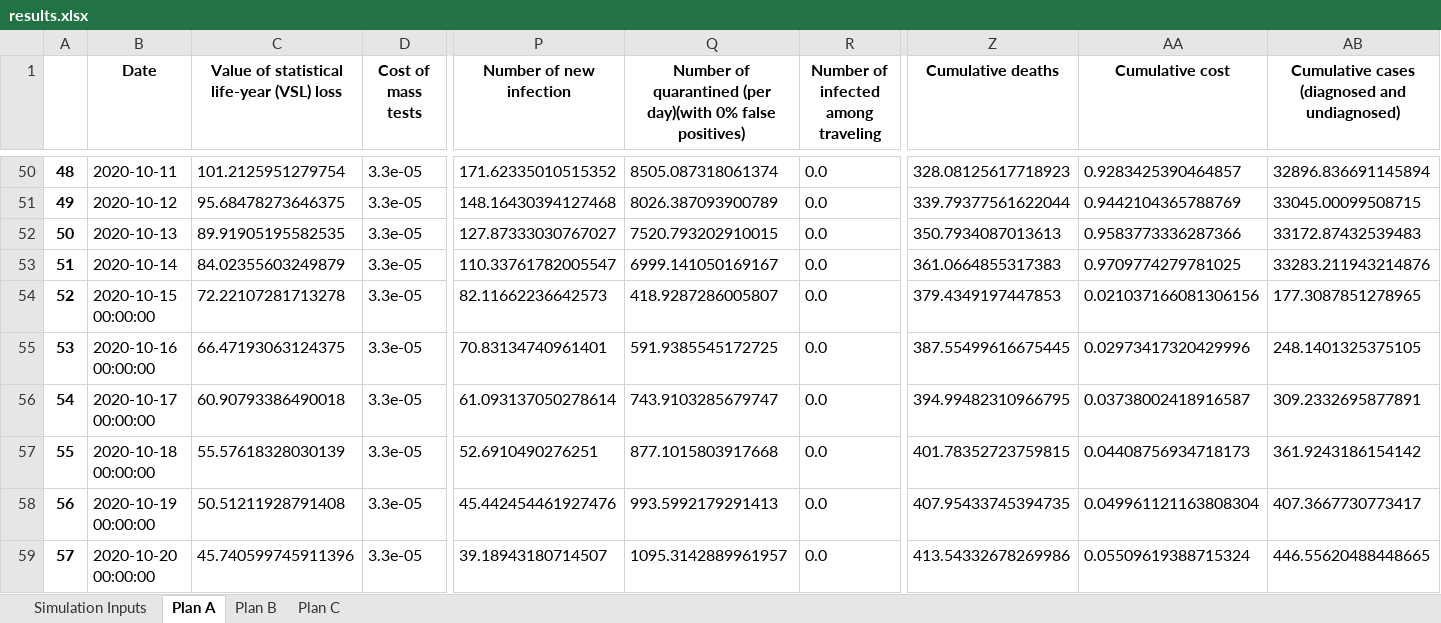
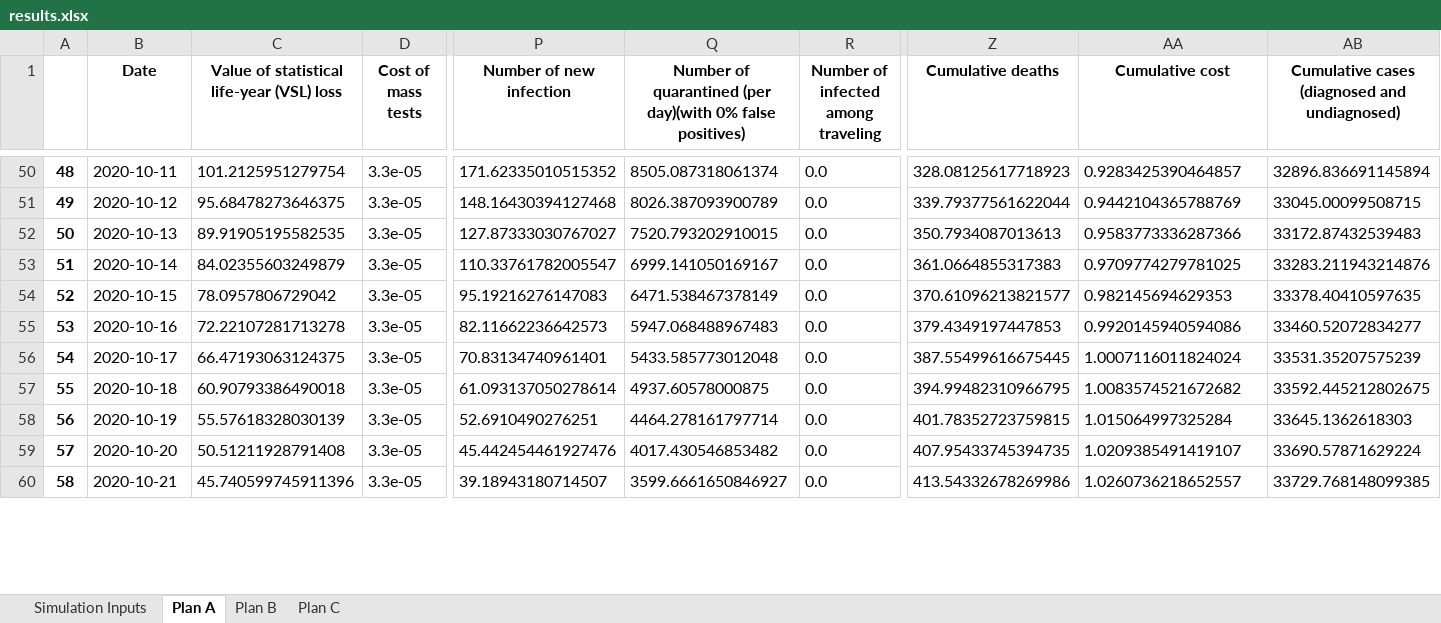
Before and after one commit to ronmallach/base-app, an Excel workbook: app/results.xlsx, sheet Plan A, drawn as a sheet; only a part is shown, gaps mark what is left out; values as stored, in another font and other column widths than the file's, no borders; addresses are those after the commit; rows hold the shown columns only; the diff covers the shown part only; the diff names each change by its address in the sheet, - before the commit and + after, or states it on an @@ line.

```diff
--- a/app/results.xlsx (sheet Plan A)
+++ b/app/results.xlsx (sheet Plan A)
+row 54: 52 | 2020-10-15 | 78.0957806729042 | 3.3e-05 | 95.19216276147083 | 6471.538467378149 | 0.0 | 370.61096213821577 | 0.982145694629353 | 33378.40410597635
-A55: 52
+A55: 53
-B55 (Date): 2020-10-15 00:00:00
+B55 (Date): 2020-10-16
-Q55: 418.9287286005807
+Q55: 5947.068488967483
-AA55 (Cumulative cost): 0.021037166081306156
+AA55 (Cumulative cost): 0.9920145940594086
-AB55: 177.3087851278965
+AB55: 33460.52072834277
-A56: 53
+A56: 54
-B56 (Date): 2020-10-16 00:00:00
+B56 (Date): 2020-10-17
-Q56: 591.9385545172725
+Q56: 5433.585773012048
-AA56 (Cumulative cost): 0.02973417320429996
+AA56 (Cumulative cost): 1.0007116011824024
-AB56: 248.1401325375105
+AB56: 33531.35207575239
-A57: 54
+A57: 55
-B57 (Date): 2020-10-17 00:00:00
+B57 (Date): 2020-10-18
-Q57: 743.9103285679747
+Q57: 4937.60578000875
-AA57 (Cumulative cost): 0.03738002418916587
+AA57 (Cumulative cost): 1.0083574521672682
-AB57: 309.2332695877891
+AB57: 33592.445212802675
-A58: 55
+A58: 56
-B58 (Date): 2020-10-18 00:00:00
+B58 (Date): 2020-10-19
-Q58: 877.1015803917668
+Q58: 4464.278161797714
-AA58 (Cumulative cost): 0.04408756934718173
+AA58 (Cumulative cost): 1.015064997325284
-AB58: 361.9243186154142
+AB58: 33645.1362618303
-A59: 56
+A59: 57
-B59 (Date): 2020-10-19 00:00:00
+B59 (Date): 2020-10-20
-Q59: 993.5992179291413
+Q59: 4017.430546853482
-AA59 (Cumulative cost): 0.049961121163808304
+AA59 (Cumulative cost): 1.0209385491419107
-AB59: 407.3667730773417
+AB59: 33690.57871629224
-A60: 57
+A60: 58
-B60 (Date): 2020-10-20 00:00:00
+B60 (Date): 2020-10-21
-Q60: 1095.3142889961957
+Q60: 3599.6661650846927
-AA60 (Cumulative cost): 0.05509619388715324
+AA60 (Cumulative cost): 1.0260736218652557
-AB60: 446.55620488448665
+AB60: 33729.768148099385
```
Also changed, not shown: 1 removed row and 94 edited cells elsewhere in this sheet, sheet Plan B, sheet Plan C, 4 other files.
